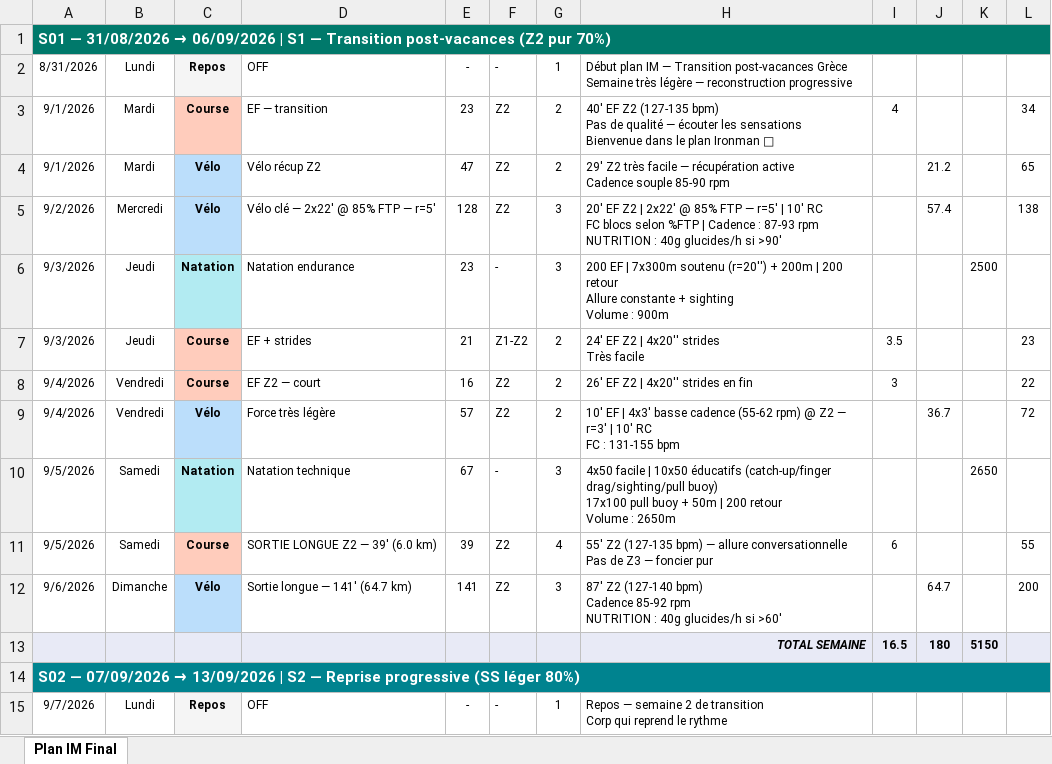
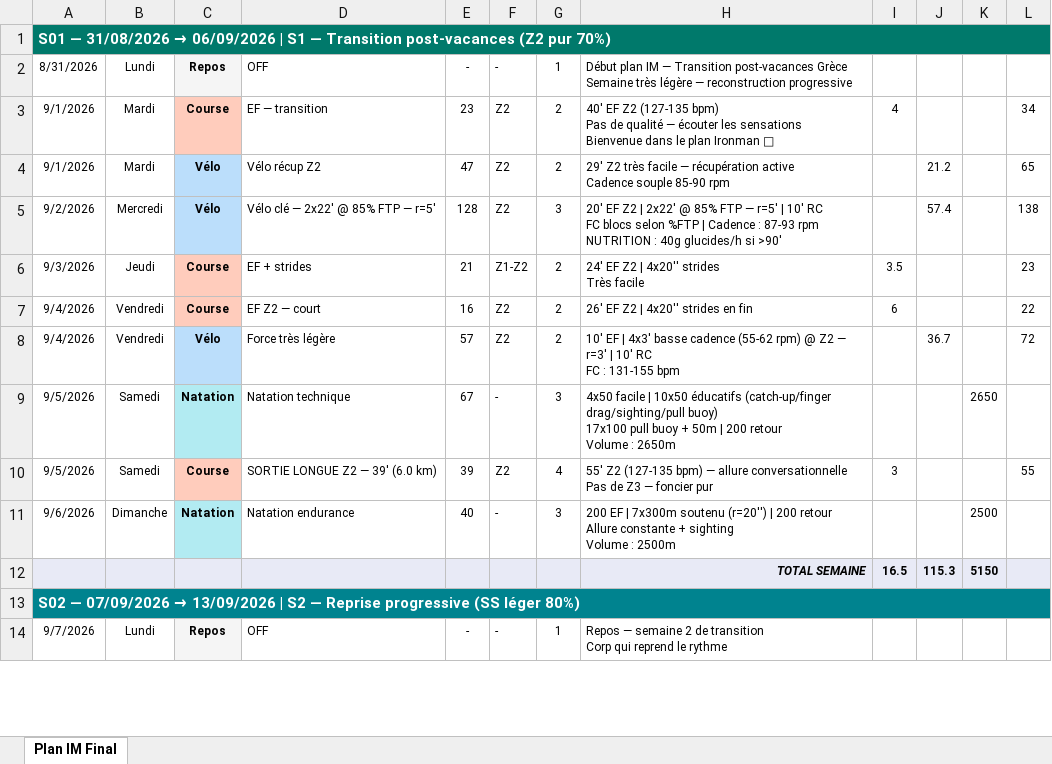
Before and after one commit to Parzio94/polar-ai-sync, an Excel workbook: Marathon_programme.xlsx, sheet Plan IM Final, drawn as a sheet; only a part is shown; values as stored, in another font and other column widths than the file's, no borders; removed rows and columns are numbered as before the commit, all else as after; ↵ is a line break in a cell; the diff covers the shown part only; the diff names each change by its address in the sheet, - before the commit and + after, or states it on an @@ line.

```diff
--- a/Marathon_programme.xlsx (sheet Plan IM Final)
+++ b/Marathon_programme.xlsx (sheet Plan IM Final)
-row 6: 9/3/2026 | Jeudi | Natation | Natation endurance | 23 | - | 3 | 200 EF | 7x300m soutenu (r=20'') + 200m | 200 retour ↵ Allure constante + sighting ↵ Volume : 900m |  |  | 2500
-I7: 3
+I7: 6
-I10: 6
+I10: 3
-C11: Vélo
+C11: Natation
-D11: Sortie longue — 141' (64.7 km)
+D11: Natation endurance
-E11: 141
+E11: 40
-F11: Z2
+F11: -
-H11: 87' Z2 (127-140 bpm) ↵ Cadence 85-92 rpm ↵ NUTRITION : 40g glucides/h si >60'
+H11: 200 EF | 7x300m soutenu (r=20'') | 200 retour ↵ Allure constante + sighting ↵ Volume : 2500m
-J11: 64.7
+J11: (empty)
-K11: (empty)
+K11: 2500
-L11: 200
+L11: (empty)
-J12: 180
+J12: 115.3
```
Also changed, not shown: 3 removed rows and 26 edited cells elsewhere in this sheet, formulas that keep their value, 7 other files.
